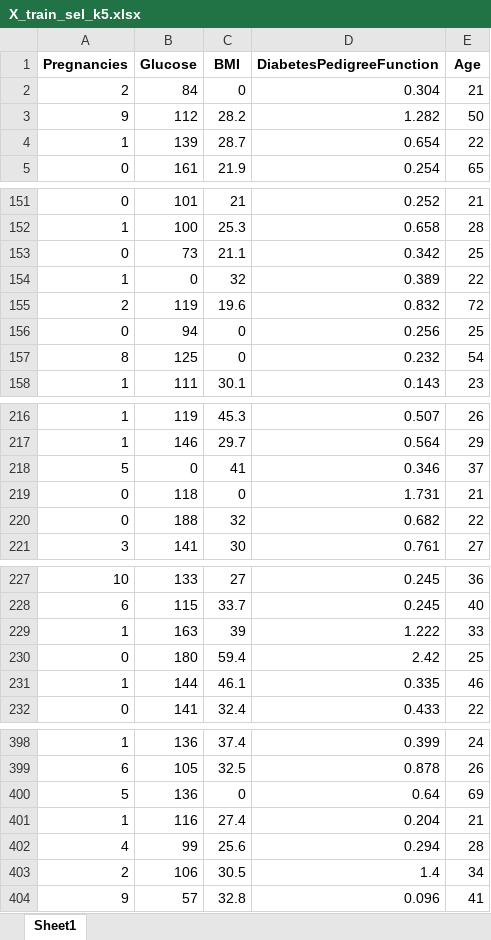
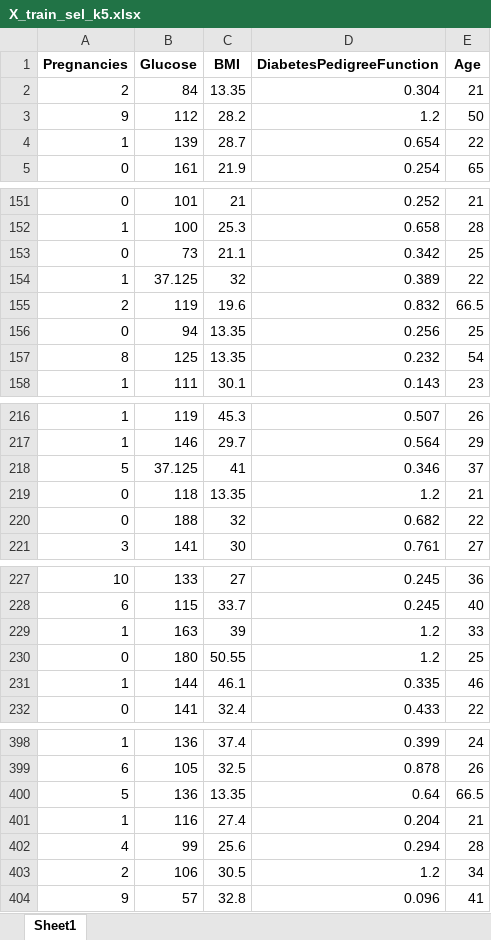
Before and after one commit to Julianmarania/Boosting_algorithm_model_for_machine_learning_Project_18_Julian_Lopez, an Excel workbook: data/processed/Excels/X_train_sel_k5.xlsx, sheet Sheet1, drawn as a sheet; only a part is shown, gaps mark what is left out; values as stored, in another font and other column widths than the file's, no borders; the diff covers the shown part only; the diff names each change by its address in the sheet, - before the commit and + after, or states it on an @@ line.

```diff
--- a/data/processed/Excels/X_train_sel_k5.xlsx (sheet Sheet1)
+++ b/data/processed/Excels/X_train_sel_k5.xlsx (sheet Sheet1)
-C2 (BMI): 0
+C2 (BMI): 13.35
-D3 (DiabetesPedigreeFunction): 1.282
+D3 (DiabetesPedigreeFunction): 1.2
-B154 (Glucose): 0
+B154 (Glucose): 37.125
-E155 (Age): 72
+E155 (Age): 66.5
-C156:C157 (BMI): 0
+C156:C157 (BMI): 13.35
-B218 (Glucose): 0
+B218 (Glucose): 37.125
-C219 (BMI): 0
+C219 (BMI): 13.35
-D219 (DiabetesPedigreeFunction): 1.731
+D219 (DiabetesPedigreeFunction): 1.2
-D229 (DiabetesPedigreeFunction): 1.222
+D229 (DiabetesPedigreeFunction): 1.2
-C230 (BMI): 59.4
+C230 (BMI): 50.55
-D230 (DiabetesPedigreeFunction): 2.42
+D230 (DiabetesPedigreeFunction): 1.2
-C400 (BMI): 0
+C400 (BMI): 13.35
-E400 (Age): 69
+E400 (Age): 66.5
-D403 (DiabetesPedigreeFunction): 1.4
+D403 (DiabetesPedigreeFunction): 1.2
```
Also changed, not shown: 37 edited cells elsewhere in this sheet, data/processed/Excels/X_test_sel_k4.xlsx, data/processed/Excels/X_test_sel_k5.xlsx, 29 other files.
